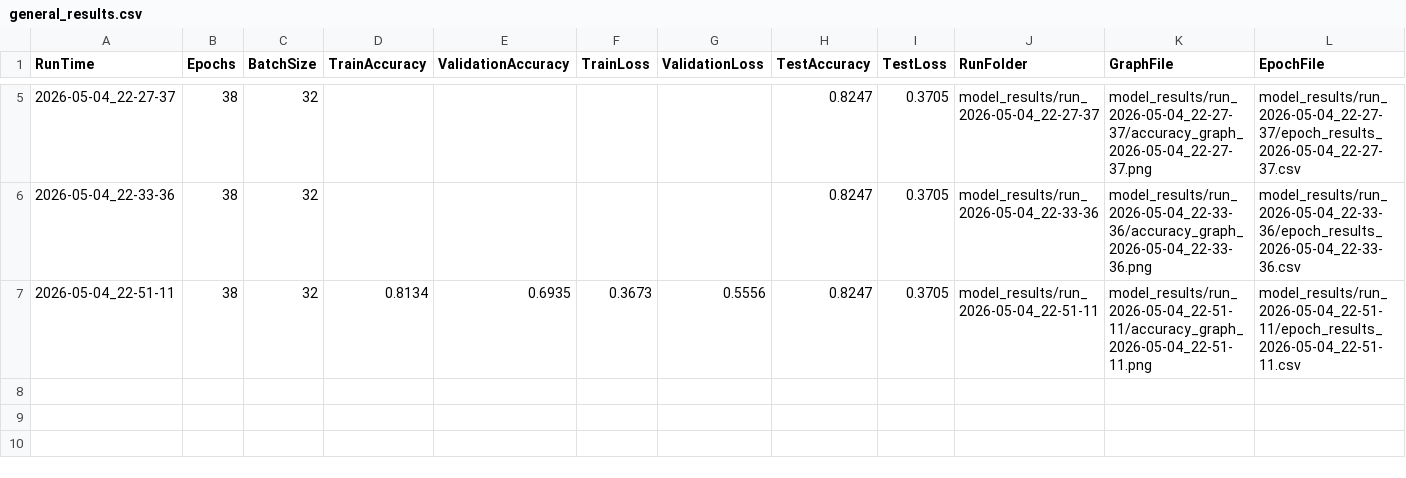
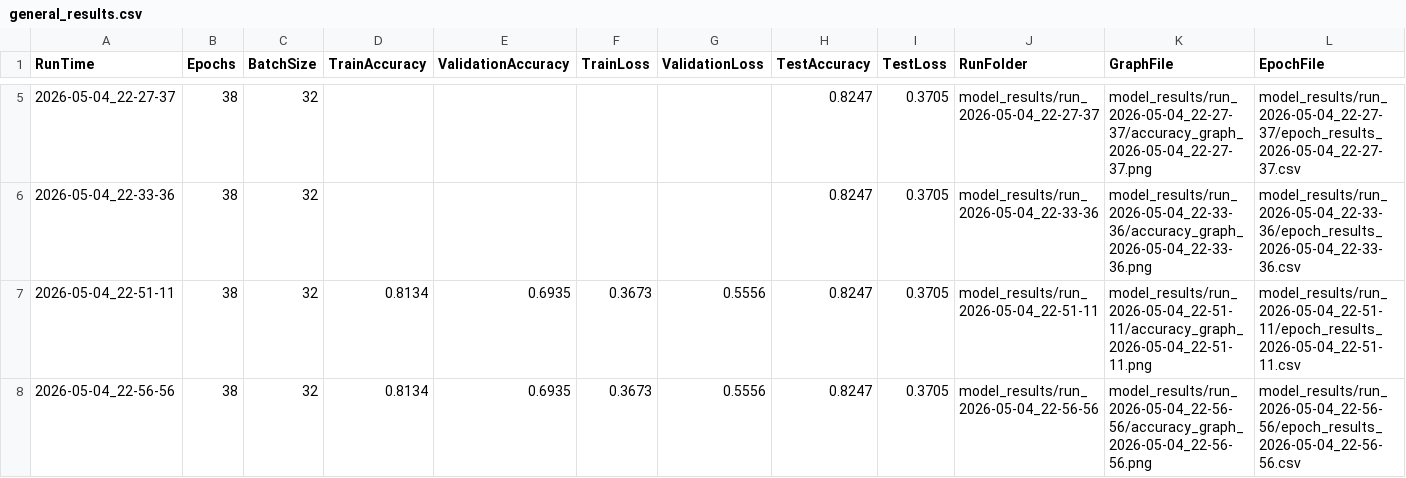
Before and after one commit to Joauna-Carter/CSCI3344s26_Group2Project4, a CSV file: DiabetesPrediction/model_results/general_results.csv, drawn as a sheet; only a part is shown, gaps mark what is left out; the diff names each change by its address in the sheet, - before the commit and + after, or states it on an @@ line.

Commit message:
created jcmain.py to fully track and log training, validation, and test metrics
- Added parameter variables (EPOCHS, BATCH_SIZE, hidden layer sizes) for consistency
- Ensured save_results uses correct variables instead of hardcoded values
- Added printing of final training and validation accuracy and loss
- Integrated full metric tracking:
  - training accuracy/loss (from history)
  - validation accuracy/loss (from validation split)
  - test accuracy/loss (from model.evaluate)
- Fixed plotting and logging order: train → print → plot → evaluate → save → show
- Results now saved per run with timestamped graph and CSV outputs

Run with: python main.py
Outputs saved in model_results/ with organized run folders and summary CSV

```diff
--- a/DiabetesPrediction/model_results/general_results.csv
+++ b/DiabetesPrediction/model_results/general_results.csv
+row 8: 2026-05-04_22-56-56 | 38 | 32 | 0.8134 | 0.6935 | 0.3673 | 0.5556 | 0.8247 | 0.3705 | model_results/run_2026-05-04_22-56-56 | model_results/run_2026-05-04_22-56-56/accuracy_graph_2026-05-04_22-56-56.png | model_results/run_2026-05-04_22-56-56/epoch_results_2026-05-04_22-56-56.csv
```
Also changed, not shown: 3 other files.
